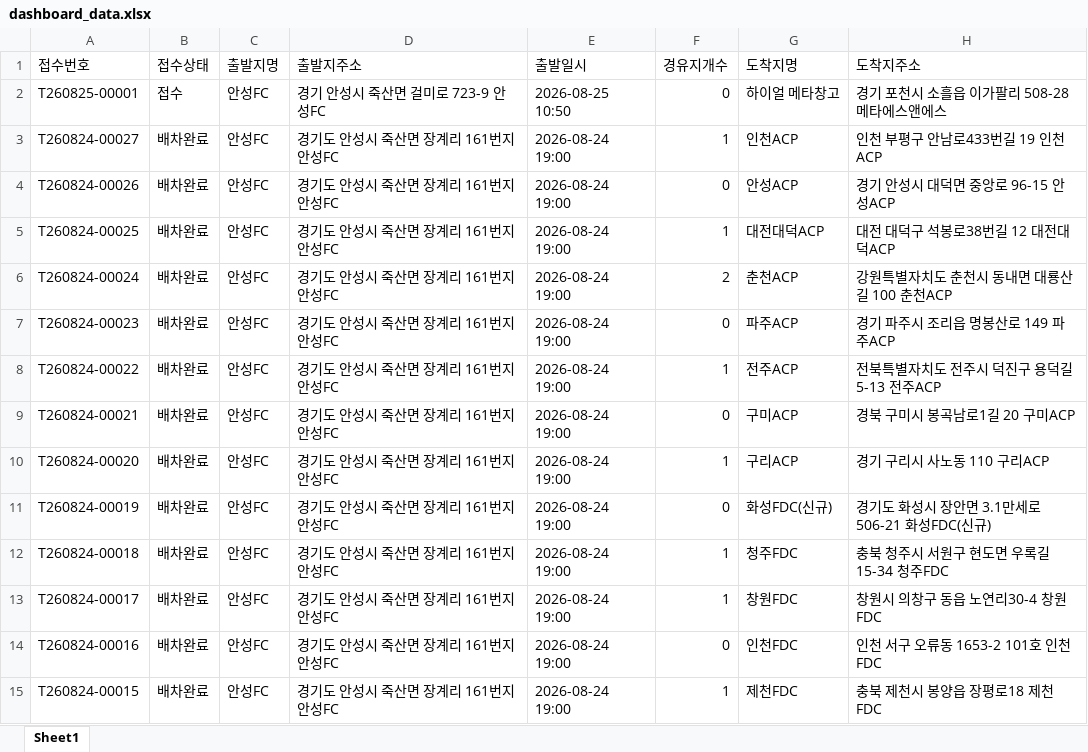
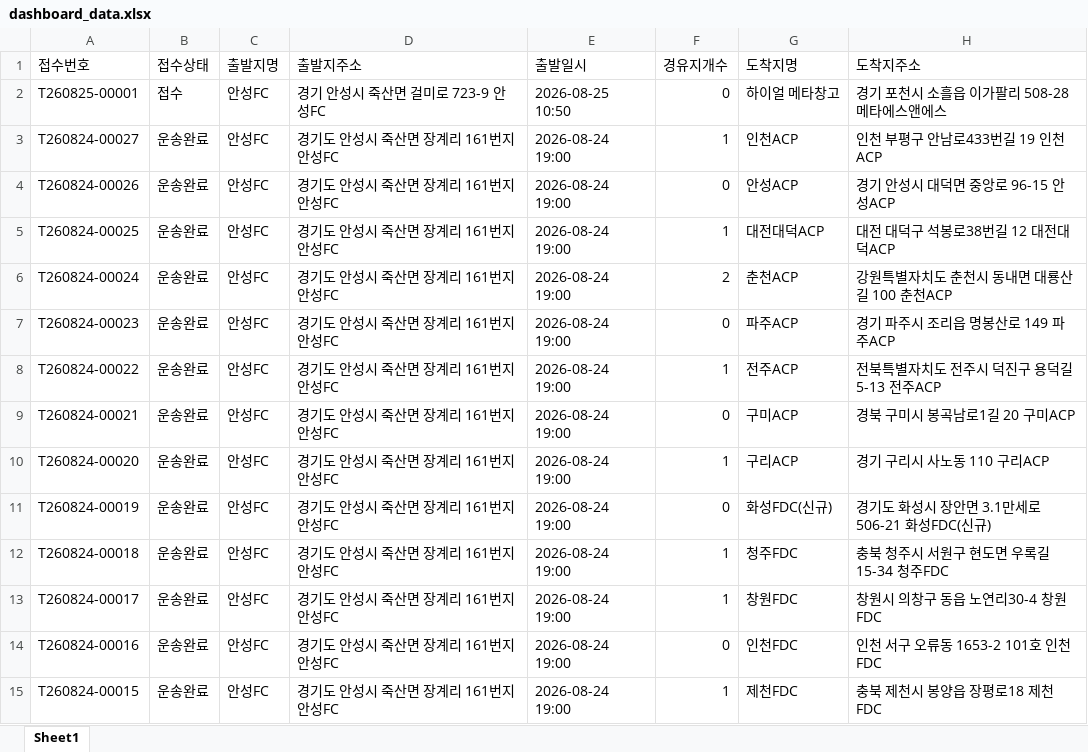
Before and after one commit to xdsport2288-droid/cj-dashboard, an Excel workbook: dashboard_data.xlsx, sheet Sheet1, drawn as a sheet; only a part is shown; values as stored, in another font and other column widths than the file's, no borders; the diff covers the shown part only; the diff names each change by its address in the sheet, - before the commit and + after, or states it on an @@ line.

```diff
--- a/dashboard_data.xlsx (sheet Sheet1)
+++ b/dashboard_data.xlsx (sheet Sheet1)
-B3:B15 (접수상태): 배차완료
+B3:B15 (접수상태): 운송완료
```
Also changed, not shown: 11 edited cells elsewhere in this sheet, 2 other files.
